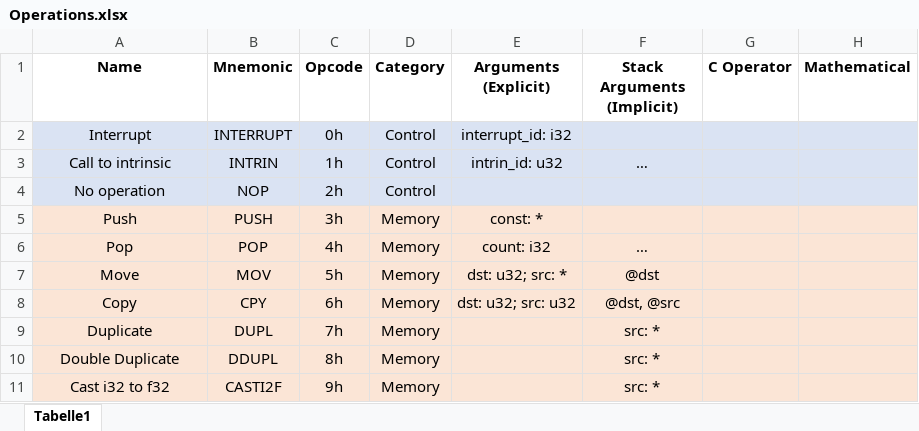
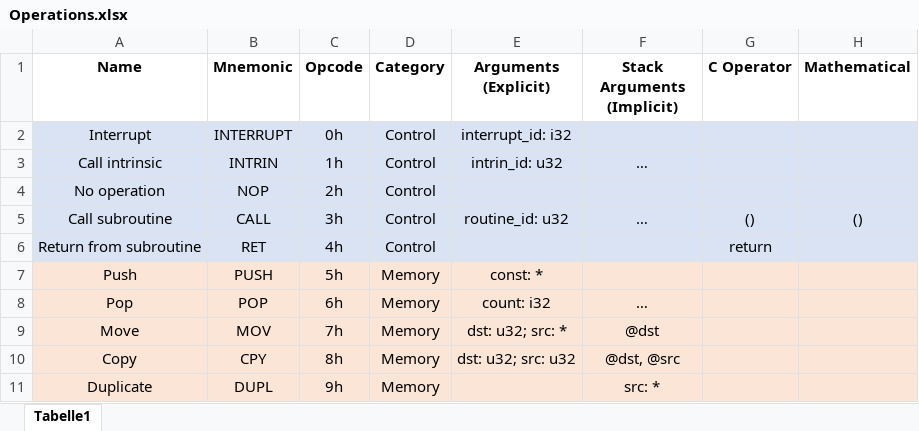
Before and after one commit to MarioSieg/Corium, an Excel workbook: misc/Operations.xlsx, sheet Tabelle1, drawn as a sheet; only a part is shown; values as stored, in another font and other column widths than the file's, no borders; the diff covers the shown part only; the diff names each change by its address in the sheet, - before the commit and + after, or states it on an @@ line.

```diff
--- a/misc/Operations.xlsx (sheet Tabelle1)
+++ b/misc/Operations.xlsx (sheet Tabelle1)
-A3 (Name): Call to intrinsic
+A3 (Name): Call intrinsic
-A5 (Name): Push
+A5 (Name): Call subroutine
-A5:H6 fill: #FBE5D6
+A5:H6 fill: #DAE3F3
-B5 (Mnemonic): PUSH
+B5 (Mnemonic): CALL
-D5:D6 (Category): Memory
+D5:D6 (Category): Control
-E5 (Arguments (Explicit)): const: *
+E5 (Arguments (Explicit)): routine_id: u32
-F5 (Stack Arguments (Implicit)): (empty)
+F5 (Stack Arguments (Implicit)): …
-G5 (C Operator): (empty)
+G5 (C Operator): ()
-H5 (Mathematical): (empty)
+H5 (Mathematical): ()
-A6 (Name): Pop
+A6 (Name): Return from subroutine
-B6 (Mnemonic): POP
+B6 (Mnemonic): RET
-E6 (Arguments (Explicit)): count: i32
+E6 (Arguments (Explicit)): (empty)
-F6 (Stack Arguments (Implicit)): …
+F6 (Stack Arguments (Implicit)): (empty)
-G6 (C Operator): (empty)
+G6 (C Operator): return
-A7 (Name): Move
+A7 (Name): Push
-B7 (Mnemonic): MOV
+B7 (Mnemonic): PUSH
-E7 (Arguments (Explicit)): dst: u32; src: *
+E7 (Arguments (Explicit)): const: *
-F7 (Stack Arguments (Implicit)): @dst
+F7 (Stack Arguments (Implicit)): (empty)
-A8 (Name): Copy
+A8 (Name): Pop
-B8 (Mnemonic): CPY
+B8 (Mnemonic): POP
-E8 (Arguments (Explicit)): dst: u32; src: u32
+E8 (Arguments (Explicit)): count: i32
-F8 (Stack Arguments (Implicit)): @dst, @src
+F8 (Stack Arguments (Implicit)): …
-A9 (Name): Duplicate
+A9 (Name): Move
-B9 (Mnemonic): DUPL
+B9 (Mnemonic): MOV
-E9 (Arguments (Explicit)): (empty)
+E9 (Arguments (Explicit)): dst: u32; src: *
-F9 (Stack Arguments (Implicit)): src: *
+F9 (Stack Arguments (Implicit)): @dst
-A10 (Name): Double Duplicate
+A10 (Name): Copy
-B10 (Mnemonic): DDUPL
+B10 (Mnemonic): CPY
-E10 (Arguments (Explicit)): (empty)
+E10 (Arguments (Explicit)): dst: u32; src: u32
-F10 (Stack Arguments (Implicit)): src: *
+F10 (Stack Arguments (Implicit)): @dst, @src
-A11 (Name): Cast i32 to f32
+A11 (Name): Duplicate
-B11 (Mnemonic): CASTI2F
+B11 (Mnemonic): DUPL
```
Also changed, not shown: 487 edited cells and cell formats elsewhere in this sheet, 11 other files.
